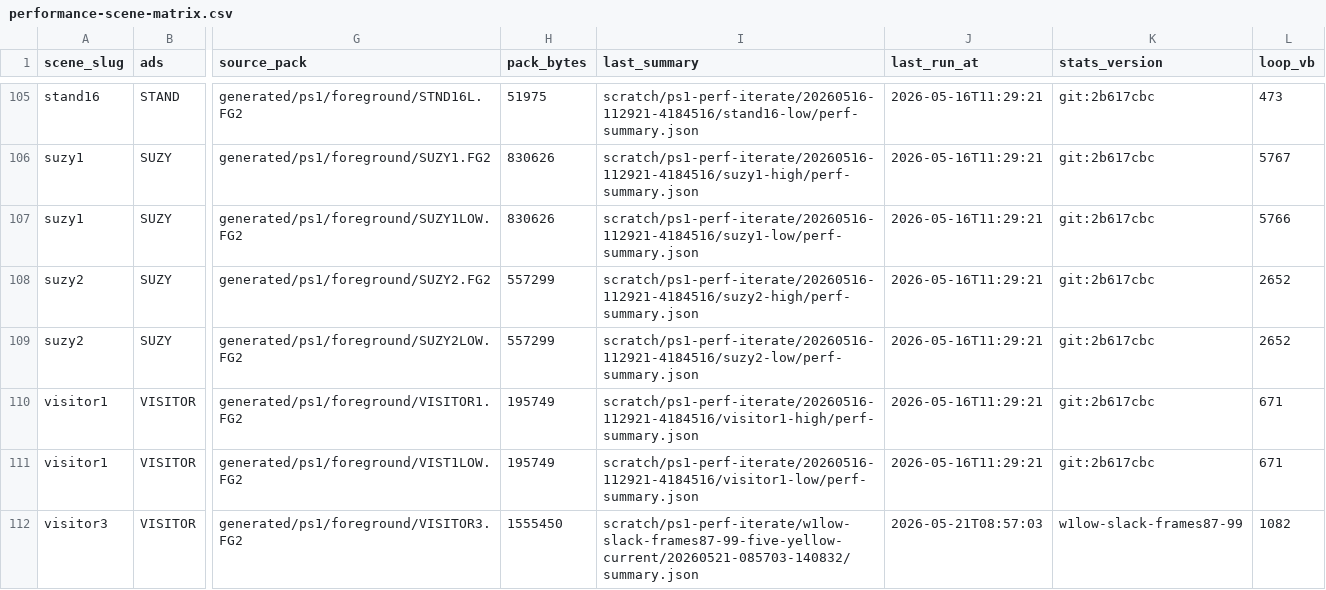
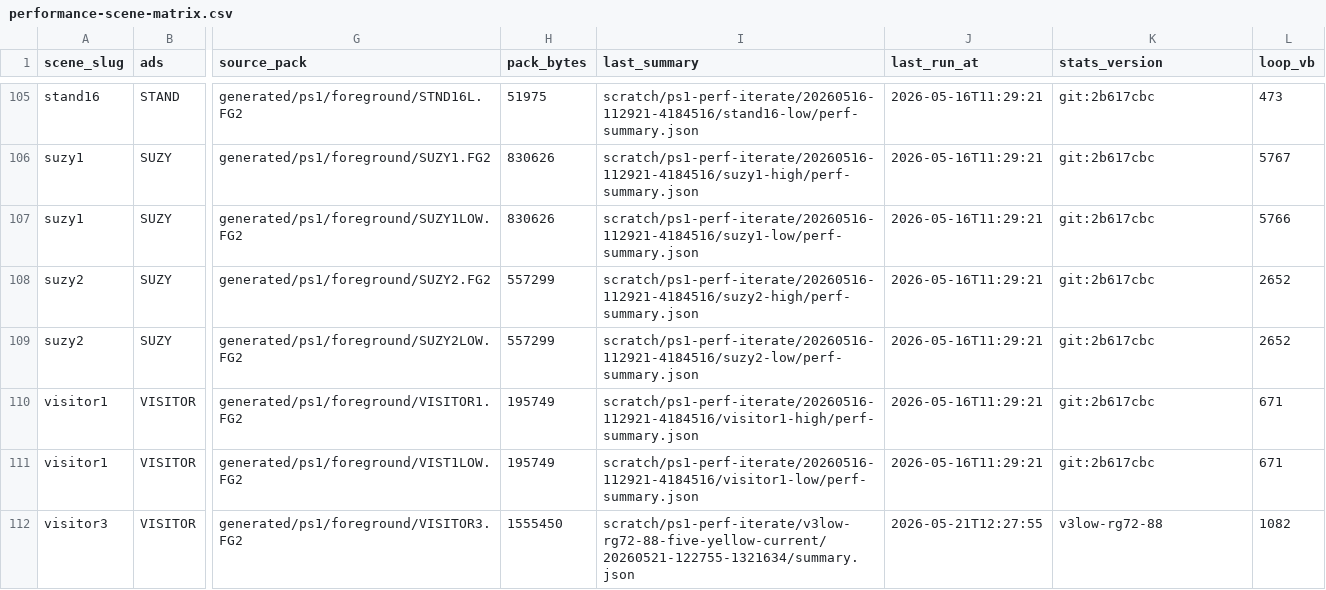
Before and after one commit to huntergdavis/johnny-castaway-ps1, a CSV file: docs/ps1/performance-scene-matrix.csv, drawn as a sheet; only a part is shown, gaps mark what is left out; the diff covers the shown part only; the diff names each change by its address in the sheet, - before the commit and + after, or states it on an @@ line.

Commit message:
ps1: add visitor3 low read group 72..88

```diff
--- a/docs/ps1/performance-scene-matrix.csv
+++ b/docs/ps1/performance-scene-matrix.csv
-I112 (last_summary): scratch/ps1-perf-iterate/w1low-slack-frames87-99-five-yellow-current/20260521-085703-140832/summary.json
+I112 (last_summary): scratch/ps1-perf-iterate/v3low-rg72-88-five-yellow-current/20260521-122755-1321634/summary.json
-J112 (last_run_at): 2026-05-21T08:57:03
+J112 (last_run_at): 2026-05-21T12:27:55
-K112 (stats_version): w1low-slack-frames87-99
+K112 (stats_version): v3low-rg72-88
```
Also changed, not shown: 19 edited cells elsewhere in this file, docs/ps1/performance-read-candidate-matrix.csv, docs/ps1/performance-under-green-attribution.csv, 25 other files.
